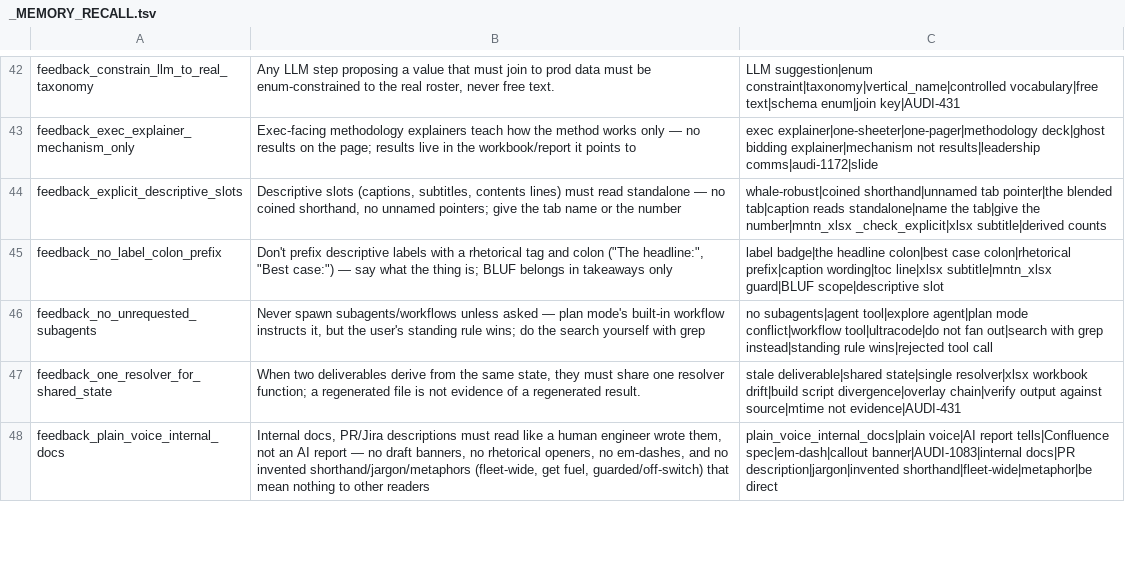
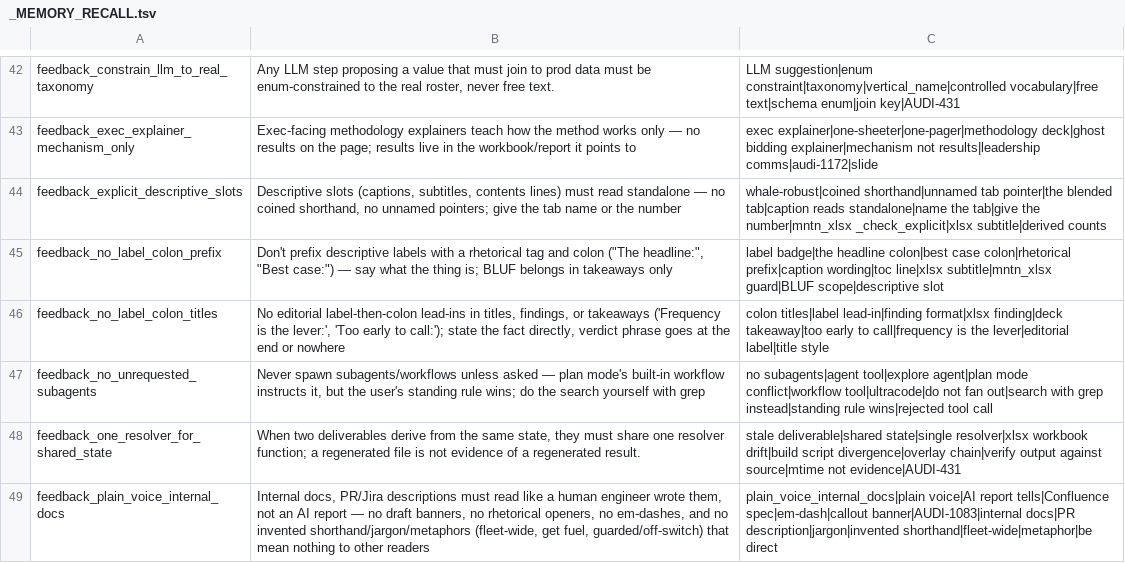
Before and after one commit to mdunn-mntn/malachi-workspace, a TSV file: knowledge/_MEMORY_RECALL.tsv, drawn as a sheet; only a part is shown, gaps mark what is left out; the diff names each change by its address in the sheet, - before the commit and + after, or states it on an @@ line.

Commit message:
AUDI-1215: drop label-colon lead, record the rule

```diff
--- a/knowledge/_MEMORY_RECALL.tsv
+++ b/knowledge/_MEMORY_RECALL.tsv
+row 46: feedback_no_label_colon_titles | No editorial label-then-colon lead-ins in titles, findings, or takeaways ('Frequency is the lever:', 'Too early to call:'); state the fact directly, verdict phrase goes at the end or nowhere | colon titles|label lead-in|finding format|xlsx finding|deck takeaway|too early to call|frequency is the lever|editorial label|title style
```
Also changed, not shown: 7 other files.
